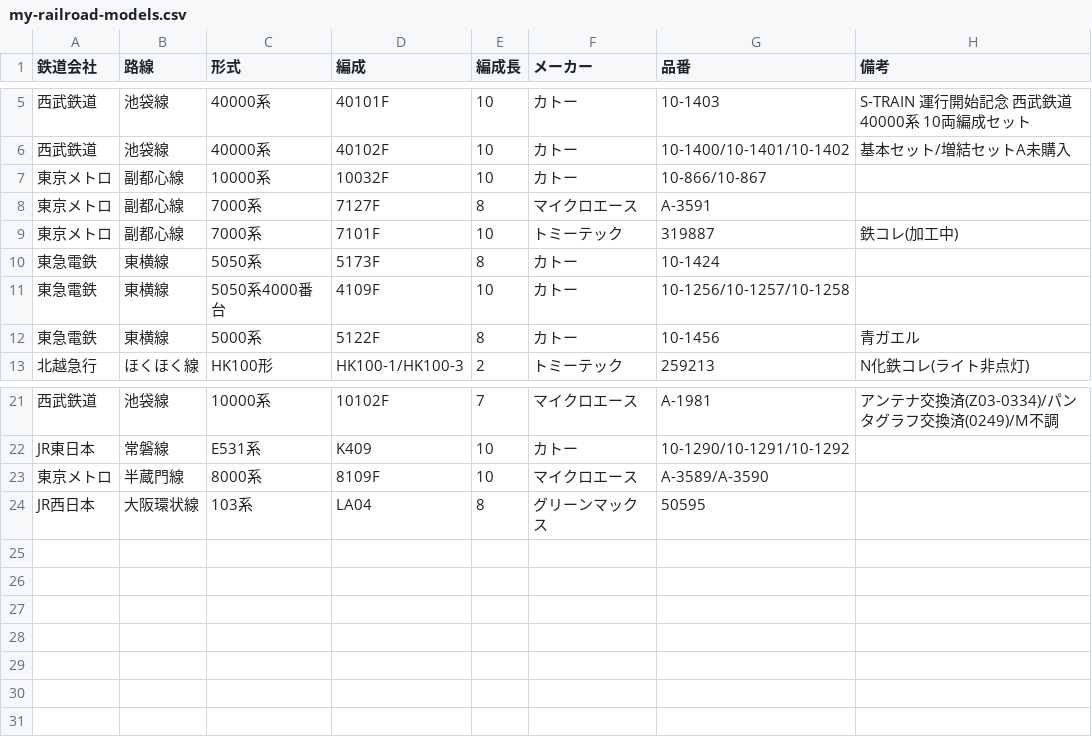
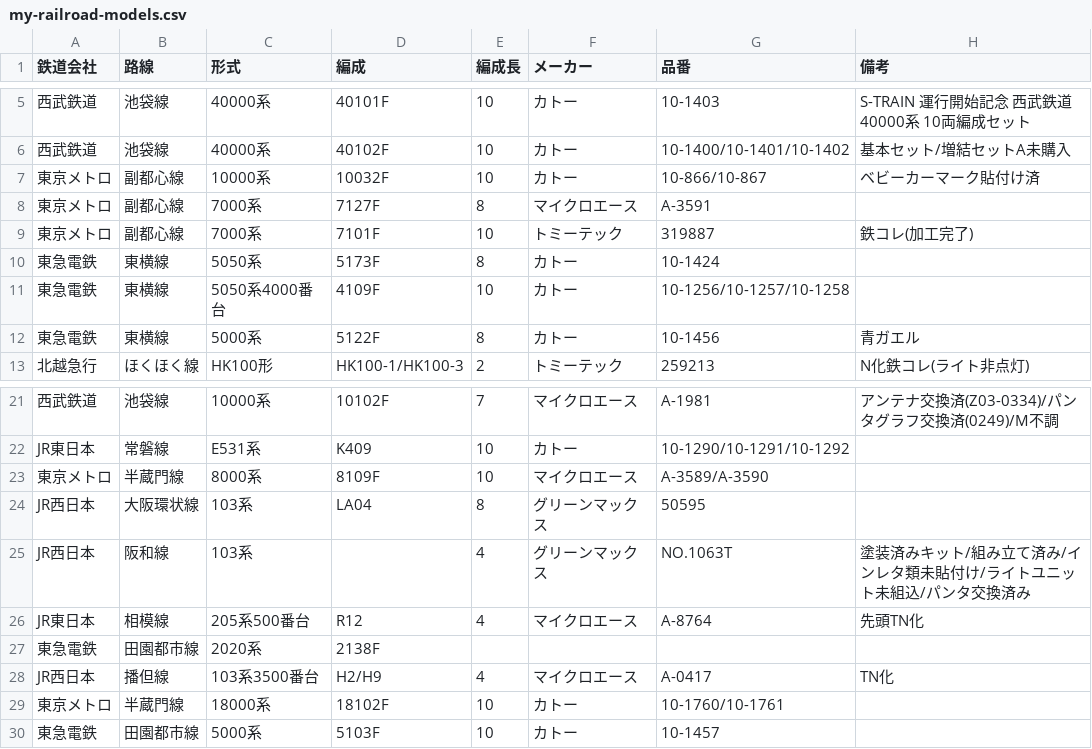
Before and after one commit to sharo-jef/my-railroad-models, a CSV file: my-railroad-models.csv, drawn as a sheet; only a part is shown, gaps mark what is left out.

Commit message:
Update my-railroad-models.csv

```diff
--- a/my-railroad-models.csv
+++ b/my-railroad-models.csv
@@ -6,5 +6,5 @@
 西武鉄道,池袋線,40000系,40102F,10,カトー,10-1400/10-1401/10-1402,基本セット/増結セットA未購入
-東京メトロ,副都心線,10000系,10032F,10,カトー,10-866/10-867,
+東京メトロ,副都心線,10000系,10032F,10,カトー,10-866/10-867,ベビーカーマーク貼付け済
 東京メトロ,副都心線,7000系,7127F,8,マイクロエース,A-3591,
-東京メトロ,副都心線,7000系,7101F,10,トミーテック,319887,鉄コレ(加工中)
+東京メトロ,副都心線,7000系,7101F,10,トミーテック,319887,鉄コレ(加工完了)
 東急電鉄,東横線,5050系,5173F,8,カトー,10-1424,
@@ -24 +24,7 @@ JR東日本,常磐線,E531系,K409,10,カトー,10-1290/10-1291/10-1292,
 JR西日本,大阪環状線,103系,LA04,8,グリーンマックス,50595,
+JR西日本,阪和線,103系,,4,グリーンマックス,NO.1063T,塗装済みキット/組み立て済み/インレタ類未貼付け/ライトユニット未組込/パンタ交換済み
+JR東日本,相模線,205系500番台,R12,4,マイクロエース,A-8764,先頭TN化
+東急電鉄,田園都市線,2020系,2138F,
+JR西日本,播但線,103系3500番台,H2/H9,4,マイクロエース,A-0417,TN化
+東京メトロ,半蔵門線,18000系,18102F,10,カトー,10-1760/10-1761,
+東急電鉄,田園都市線,5000系,5103F,10,カトー,10-1457,
```
